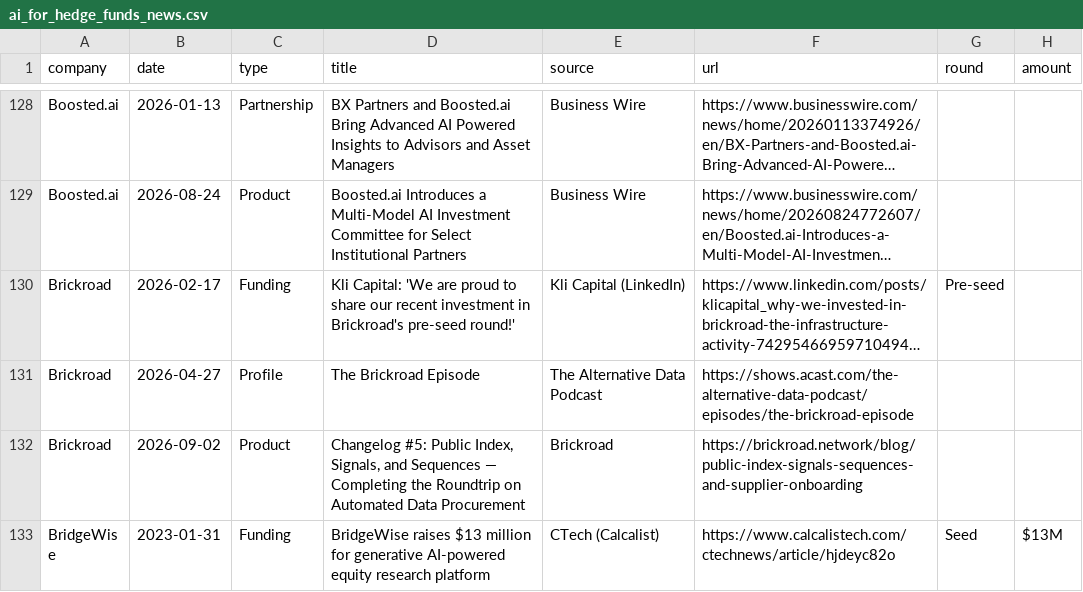
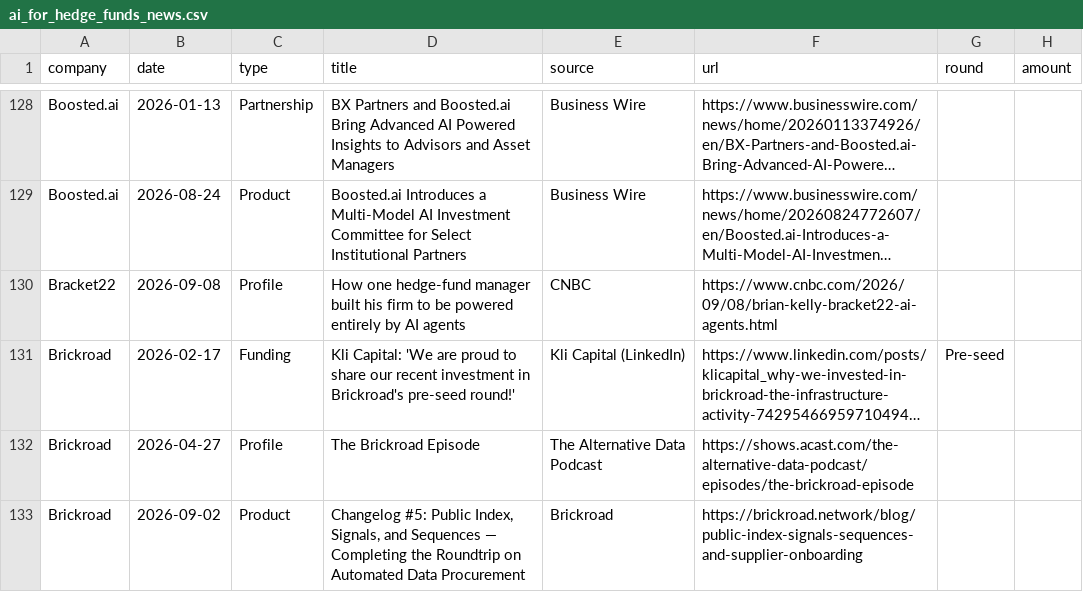
Before and after one commit to AlexIzydorczyk/AlexIzydorczyk.github.io, a CSV file: _data/ai_for_hedge_funds_news.csv, drawn as a sheet; only a part is shown, gaps mark what is left out; the shorter side is filled out with more unchanged rows; long unchanged cells end in …; the diff names each change by its address in the sheet, - before the commit and + after, or states it on an @@ line.

```diff
--- a/_data/ai_for_hedge_funds_news.csv
+++ b/_data/ai_for_hedge_funds_news.csv
+row 130: Bracket22 | 2026-09-08 | Profile | How one hedge-fund manager built his firm to be powered entirely by AI agents | CNBC | https://www.cnbc.com/2026/09/08/brian-kelly-bracket22-ai-agents.html
```
Also changed, not shown: _data/ai_for_hedge_funds.csv, _data/ai_for_hedge_funds_media.csv.
